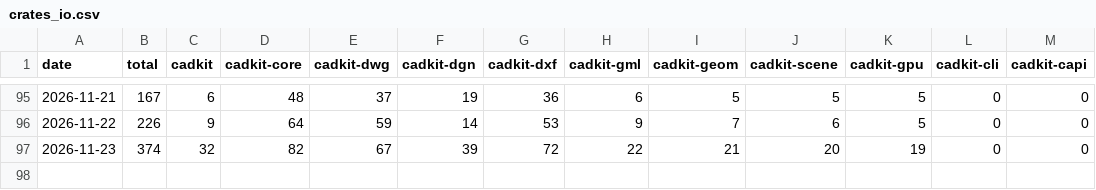
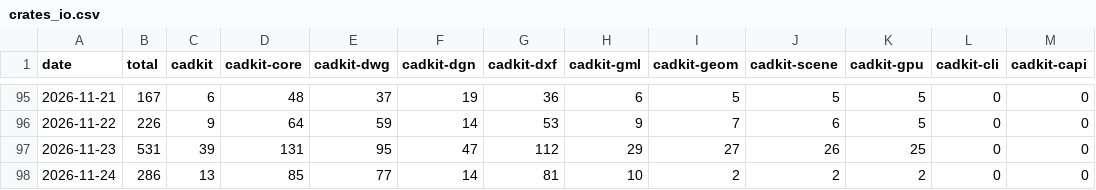
Before and after one commit to TNYCL/cadkit-stats, a CSV file: data/series/crates_io.csv, drawn as a sheet; only a part is shown, gaps mark what is left out.

```diff
--- a/data/series/crates_io.csv
+++ b/data/series/crates_io.csv
@@ -96,2 +96,3 @@ date,total,cadkit,cadkit-core,cadkit-dwg,cadkit-dgn,cadkit-dxf,cadkit-gml,cadkit
 2026-11-22,226,9,64,59,14,53,9,7,6,5,0,0
-2026-11-23,374,32,82,67,39,72,22,21,20,19,0,0
+2026-11-23,531,39,131,95,47,112,29,27,26,25,0,0
+2026-11-24,286,13,85,77,14,81,10,2,2,2,0,0
```
Also changed, not shown: data/series/github_repo.csv, data/series/npm.csv, 4 other files.
